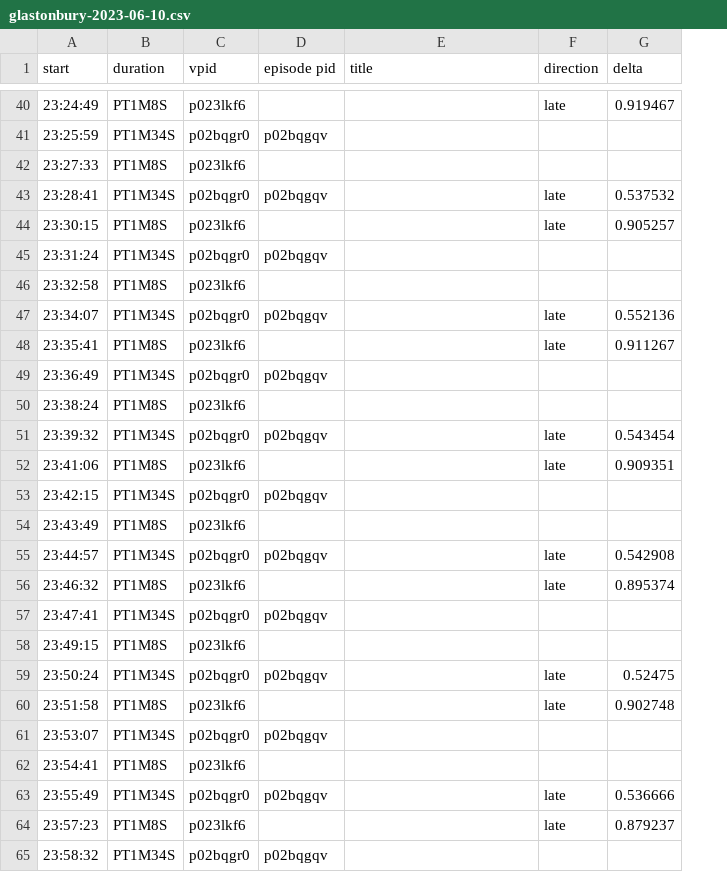
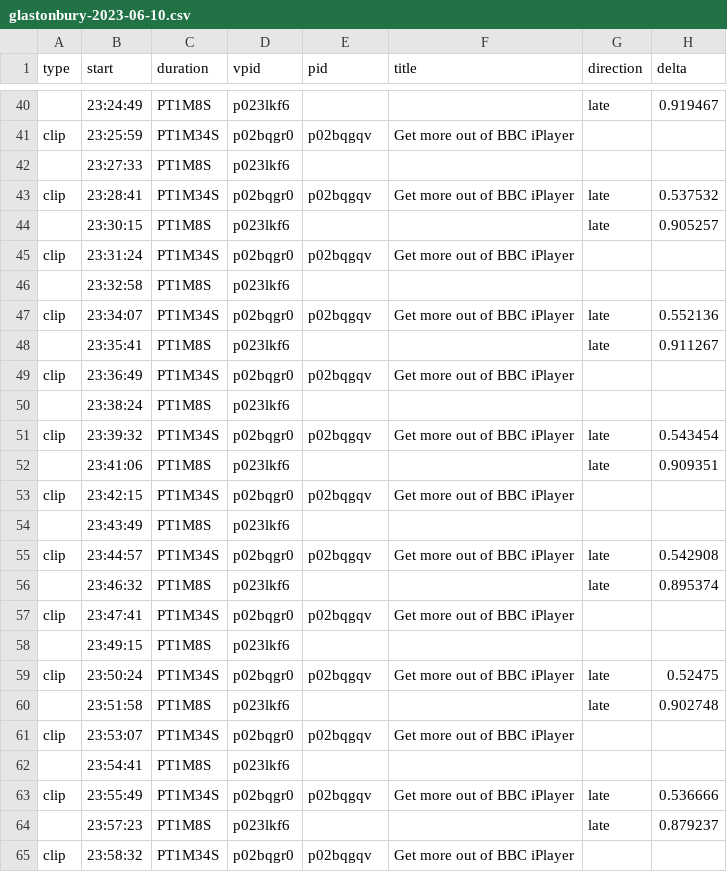
Before and after one commit to bbc/dazzler-as-run-reports, a CSV file: glastonbury-2023-06-10.csv, drawn as a sheet; only a part is shown, gaps mark what is left out; addresses are those after the commit; the diff covers the shown part only; the diff names each change by its address in the sheet, - before the commit and + after, or states it on an @@ line.

```diff
--- a/glastonbury-2023-06-10.csv
+++ b/glastonbury-2023-06-10.csv
+column A (type), rows 41-65: clip |  | clip |  | clip |  | clip |  | clip |  | clip |  | clip |  | clip |  | clip |  | clip |  | clip |  | clip |  | clip
-E1: episode pid
+E1: pid
-F41 (title): (empty)
+F41 (title): Get more out of BBC iPlayer
-F43 (title): (empty)
+F43 (title): Get more out of BBC iPlayer
-F45 (title): (empty)
+F45 (title): Get more out of BBC iPlayer
-F47 (title): (empty)
+F47 (title): Get more out of BBC iPlayer
-F49 (title): (empty)
+F49 (title): Get more out of BBC iPlayer
-F51 (title): (empty)
+F51 (title): Get more out of BBC iPlayer
-F53 (title): (empty)
+F53 (title): Get more out of BBC iPlayer
-F55 (title): (empty)
+F55 (title): Get more out of BBC iPlayer
-F57 (title): (empty)
+F57 (title): Get more out of BBC iPlayer
-F59 (title): (empty)
+F59 (title): Get more out of BBC iPlayer
-F61 (title): (empty)
+F61 (title): Get more out of BBC iPlayer
-F63 (title): (empty)
+F63 (title): Get more out of BBC iPlayer
-F65 (title): (empty)
+F65 (title): Get more out of BBC iPlayer
```
Also changed, not shown: 14 edited cells elsewhere in this file, glastonbury-2023-06-09.csv, 5 other files.
